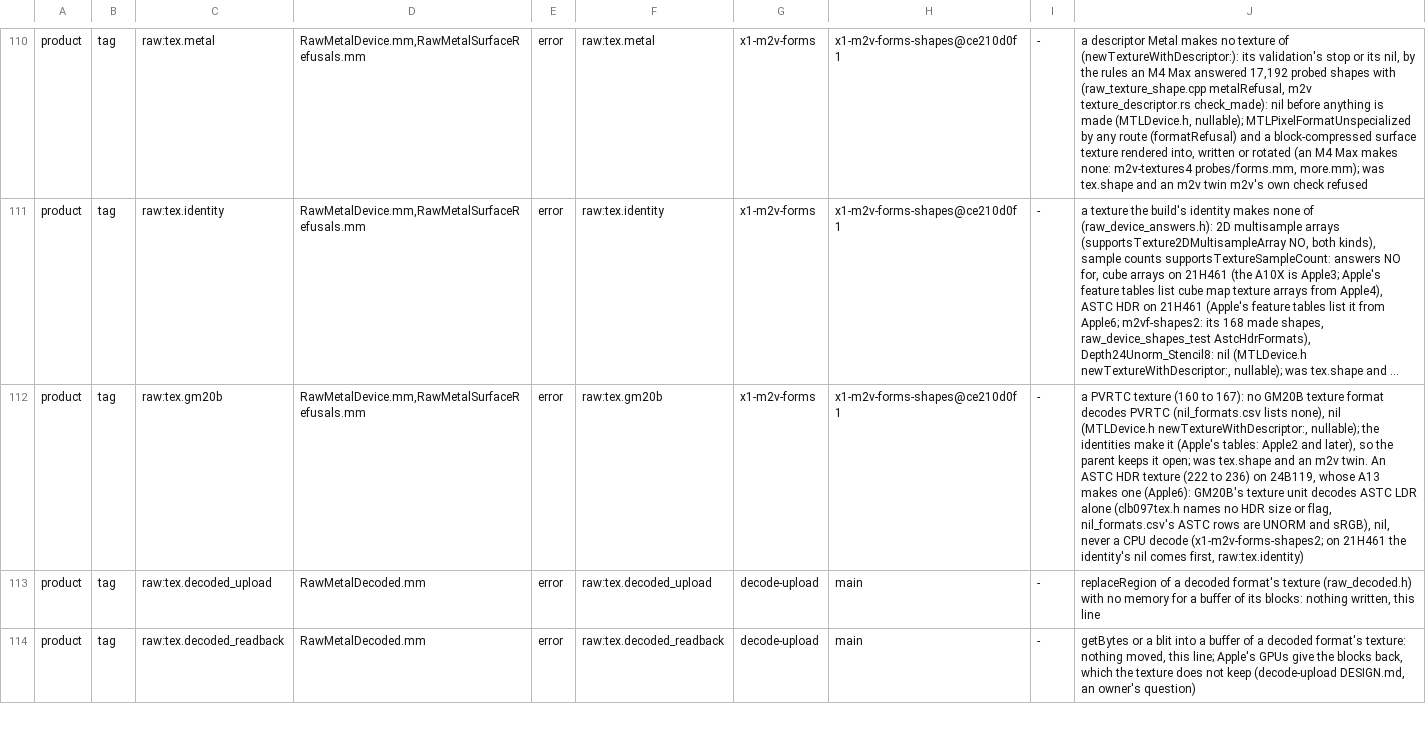
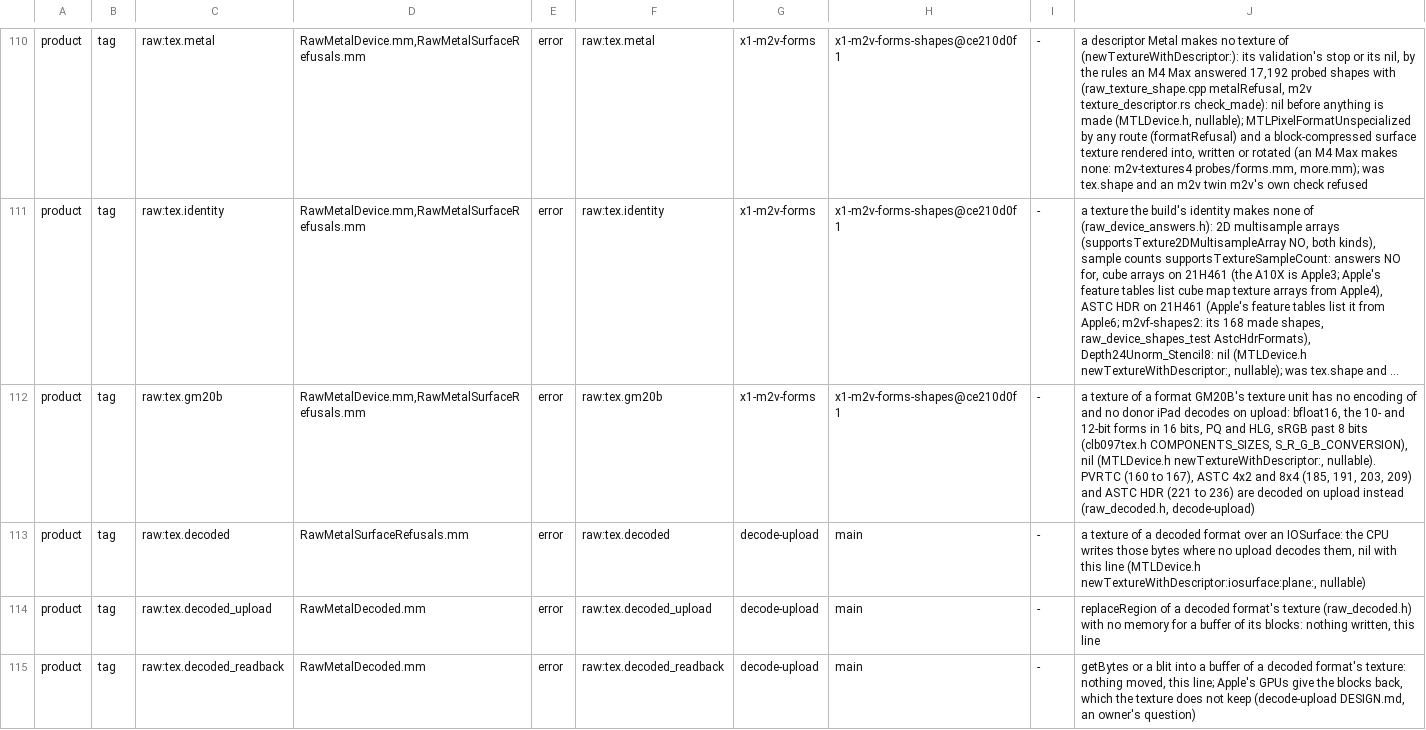
Before and after one commit to D-Radish76/ios-on-switch-lmao, a TSV file: drivers/TegraGM20BMetal/raw/plan/m2v_routes.tsv, drawn as a sheet; only a part is shown, gaps mark what is left out; long unchanged cells end in …; the diff names each change by its address in the sheet, - before the commit and + after, or states it on an @@ line.

Commit message:
Textures of PVRTC, ASTC 4x2 and 8x4 and ASTC HDR formats are made, each held decoded in a format GM20B samples
raw_texture_shape.cpp no longer refuses these formats on GM20B's account. heldShape gives each texture its
stored format's private block-linear image, laid out as a render target so every level, layer and 3D plane can
be drawn. route and create take that shape, and heaps lay it out through heldDescriptor after Metal's and the
identity's rules have judged the shape as asked. The stored formats:
- PVRTC: RGBA8Unorm, or RGBA8Unorm_sRGB for its sRGB forms.
- ASTC 4x2 and 8x4 sRGB: RGBA8Unorm_sRGB.
- Linear ASTC 4x2 and 8x4: RGBA32Float.
- ASTC HDR: RGBA16Float.
ASTC 4x2 HDR (221) is now under the identity's HDR rule. As the owner decided, HDR stays unanswered on 24B119:
supportsASTCHDRTextureCompression keeps answering NO there, and the decode serves an app that makes such a
texture anyway. 21H461 keeps refusing HDR. A texture buffer of any block-compressed format is nil, as an M4
Max's validation makes none. A decoded format over an IOSurface is nil with raw:tex.decoded: the CPU writes
those bytes, and no upload sees them.

The routes and shapes tests walk the new shapes, and raw_facade_decoded_test checks creation, views, getBytes
and uploads over the kernel model. The facade test fails without this change, since every such texture is nil
then. Resting on reading alone: that the render-target layout gives a 3D level one plane per block. Nothing
ran on the device.

```diff
--- a/drivers/TegraGM20BMetal/raw/plan/m2v_routes.tsv
+++ b/drivers/TegraGM20BMetal/raw/plan/m2v_routes.tsv
-J112: a PVRTC texture (160 to 167): no GM20B texture format decodes PVRTC (nil_formats.csv lists none), nil (MTLDevice.h newTextureWithDescriptor:, nullable); the identities make it (Apple's tables: Apple2 and later), so the parent keeps it open; was tex.shape and an m2v twin. An ASTC HDR texture (222 to 236) on 24B119, whose A13 makes one (Apple6): GM20B's texture unit decodes ASTC LDR alone (clb097tex.h names no HDR size or flag, nil_formats.csv's ASTC rows are UNORM and sRGB), nil, never a CPU decode (x1-m2v-forms-shapes2; on 21H461 the identity's nil comes first, raw:tex.identity)
+J112: a texture of a format GM20B's texture unit has no encoding of and no donor iPad decodes on upload: bfloat16, the 10- and 12-bit forms in 16 bits, PQ and HLG, sRGB past 8 bits (clb097tex.h COMPONENTS_SIZES, S_R_G_B_CONVERSION), nil (MTLDevice.h newTextureWithDescriptor:, nullable). PVRTC (160 to 167), ASTC 4x2 and 8x4 (185, 191, 203, 209) and ASTC HDR (221 to 236) are decoded on upload instead (raw_decoded.h, decode-upload)
+row 113: product | tag | raw:tex.decoded | RawMetalSurfaceRefusals.mm | error | raw:tex.decoded | decode-upload | main | - | a texture of a decoded format over an IOSurface: the CPU writes those bytes where no upload decodes them, nil with this line (MTLDevice.h newTextureWithDescriptor:iosurface:plane:, nullable)
```
Also changed, not shown: 8 other files.
